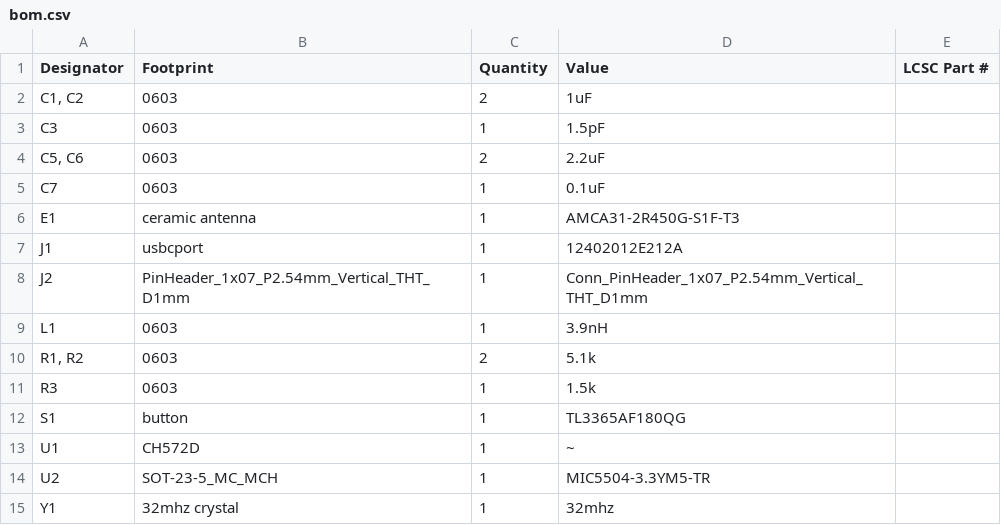
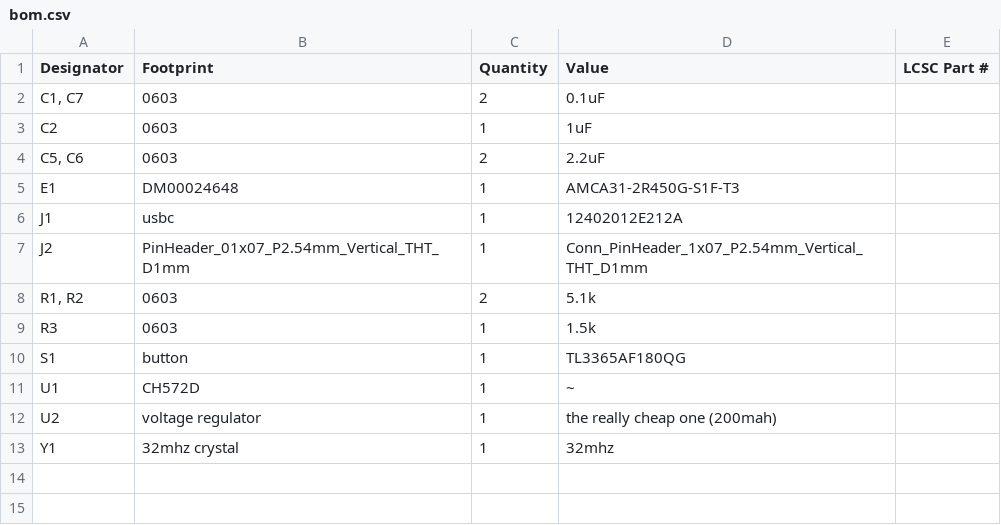
Before and after one commit to glorphy-flooba/CH572D-Board, a CSV file: CH572D-Board/production/bom.csv, drawn as a sheet.

```diff
--- a/CH572D-Board/production/bom.csv
+++ b/CH572D-Board/production/bom.csv
@@ -1,10 +1,8 @@
 Designator,Footprint,Quantity,Value,LCSC Part #
-"C1, C2",0603,2,1uF,
-C3,0603,1,1.5pF,
+"C1, C7",0603,2,0.1uF,
+C2,0603,1,1uF,
 "C5, C6",0603,2,2.2uF,
-C7,0603,1,0.1uF,
-E1,ceramic antenna,1,AMCA31-2R450G-S1F-T3,
-J1,usbcport,1,12402012E212A,
-J2,PinHeader_1x07_P2.54mm_Vertical_THT_D1mm,1,Conn_PinHeader_1x07_P2.54mm_Vertical_THT_D1mm,
-L1,0603,1,3.9nH,
+E1,DM00024648,1,AMCA31-2R450G-S1F-T3,
+J1,usbc,1,12402012E212A,
+J2,PinHeader_01x07_P2.54mm_Vertical_THT_D1mm,1,Conn_PinHeader_1x07_P2.54mm_Vertical_THT_D1mm,
 "R1, R2",0603,2,5.1k,
@@ -13,3 +11,3 @@ S1,button,1,TL3365AF180QG,
 U1,CH572D,1,~,
-U2,SOT-23-5_MC_MCH,1,MIC5504-3.3YM5-TR,
+U2,voltage regulator,1,the really cheap one (200mah),
 Y1,32mhz crystal,1,32mhz,
```
Also changed, not shown: CH572D-Board/production/positions.csv, 32 other files.
